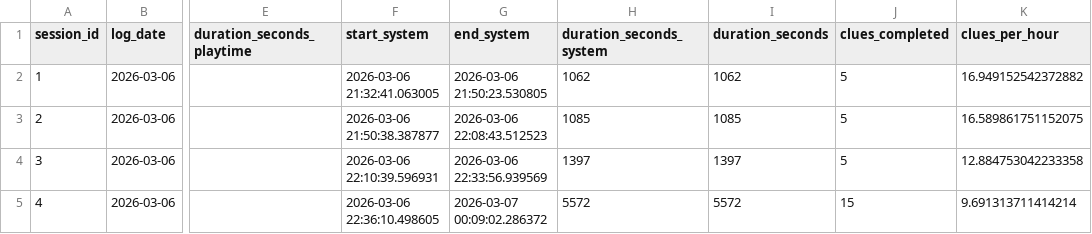
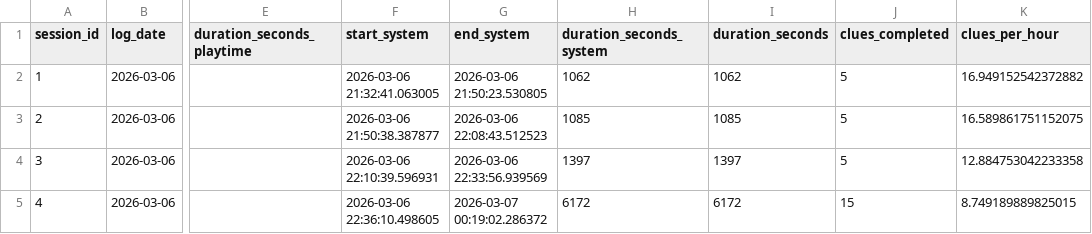
Before and after one commit to mitchmorgan36/OSRS_Clue_Scroll_Tracking, a CSV file: data/hard_clue_completion.csv, drawn as a sheet; only a part is shown, gaps mark what is left out; the diff names each change by its address in the sheet, - before the commit and + after, or states it on an @@ line.

Commit message:
manual data edit
add 10 mins to completion trip

```diff
--- a/data/hard_clue_completion.csv
+++ b/data/hard_clue_completion.csv
-G5 (end_system): 2026-03-07 00:09:02.286372
+G5 (end_system): 2026-03-07 00:19:02.286372
-H5 (duration_seconds_system): 5572
+H5 (duration_seconds_system): 6172
-I5 (duration_seconds): 5572
+I5 (duration_seconds): 6172
-K5 (clues_per_hour): 9.691313711414214
+K5 (clues_per_hour): 8.749189889825015
```
